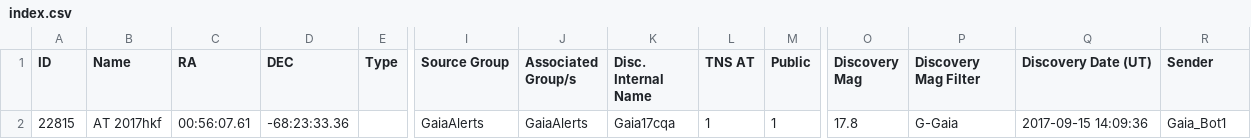
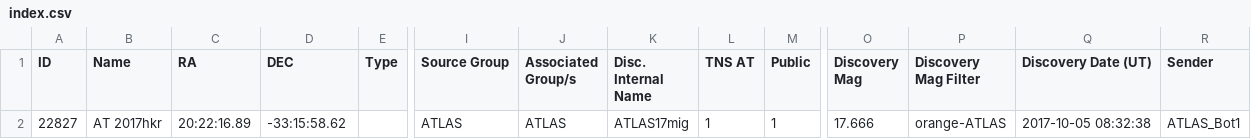
Before and after one commit to astrocatalogs/kne-external, a CSV file: TNS/index.csv, drawn as a sheet; only a part is shown, gaps mark what is left out; removed rows and columns are numbered as before the commit, all else as after; rows hold the shown columns only; the diff names each change by its address in the sheet, - before the commit and + after, or states it on an @@ line.

```diff
--- a/TNS/index.csv
+++ b/TNS/index.csv
-row 2: 22815 | AT 2017hkf | 00:56:07.61 | -68:23:33.36 |  | GaiaAlerts | GaiaAlerts | Gaia17cqa | 1 | 1 | 17.8 | G-Gaia | 2017-09-15 14:09:36 | Gaia_Bot1
+row 2: 22827 | AT 2017hkr | 20:22:16.89 | -33:15:58.62 |  | ATLAS | ATLAS | ATLAS17mig | 1 | 1 | 17.666 | orange-ATLAS | 2017-10-05 08:32:38 | ATLAS_Bot1
```
Also changed, not shown: TNS/page-17.csv.
